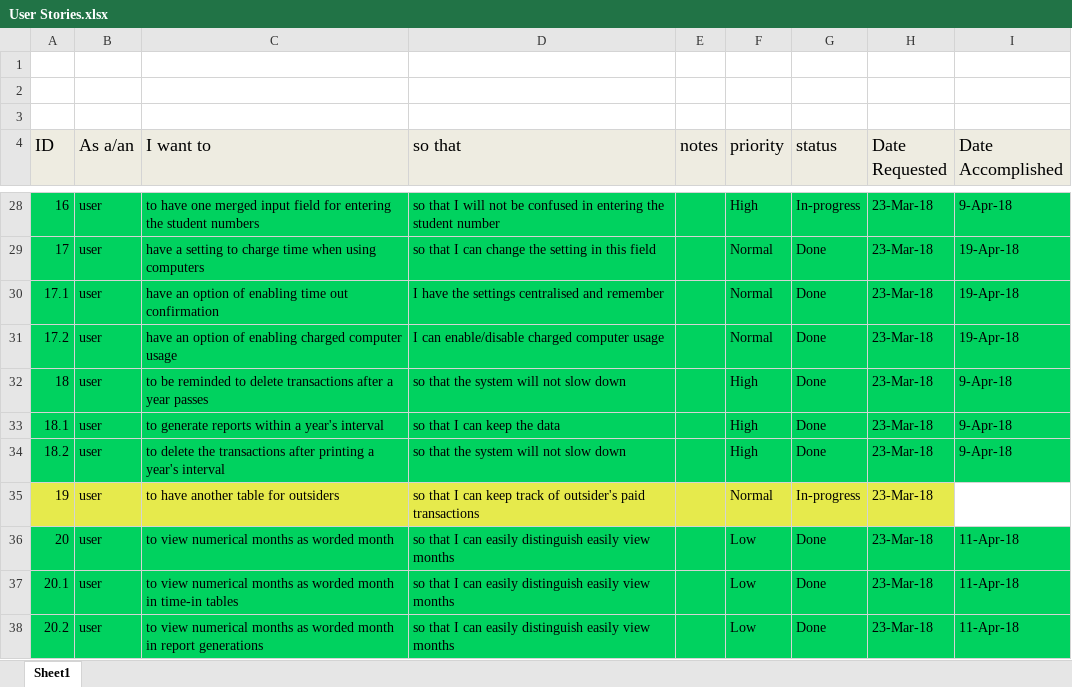
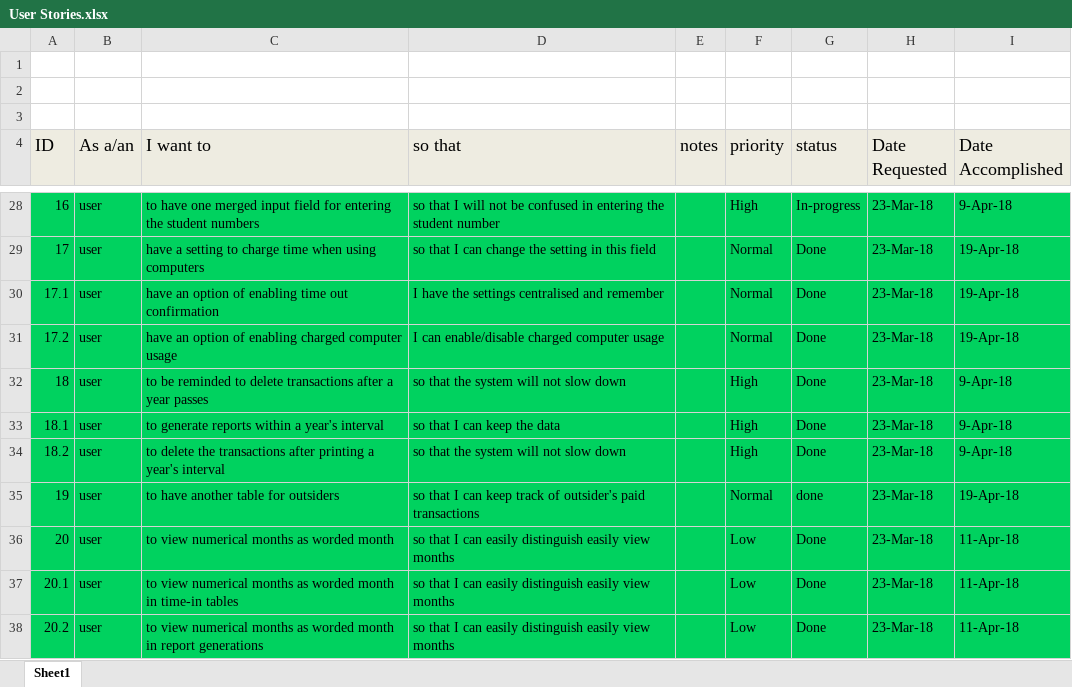
Before and after one commit to caryquibada/cmsc128, an Excel workbook: User Stories.xlsx, sheet Sheet1, drawn as a sheet; only a part is shown, gaps mark what is left out; values as stored, in another font and other column widths than the file's, no borders; charts and pictures not drawn; the diff names each change by its address in the sheet, - before the commit and + after, or states it on an @@ line.

Commit message:
user stories for 3rd prototype

```diff
--- a/User Stories.xlsx (sheet Sheet1)
+++ b/User Stories.xlsx (sheet Sheet1)
-A35:H35 fill: #E6EA4C
+A35:H35 fill: #00D25F
-G35 (status): In-progress
+G35 (status): done
-I35 (Date Accomplished): (empty)
+I35 (Date Accomplished): 19-Apr-18
-I35 fill: none
+I35 fill: #00D25F
```
Also changed, not shown: charts or pictures.
